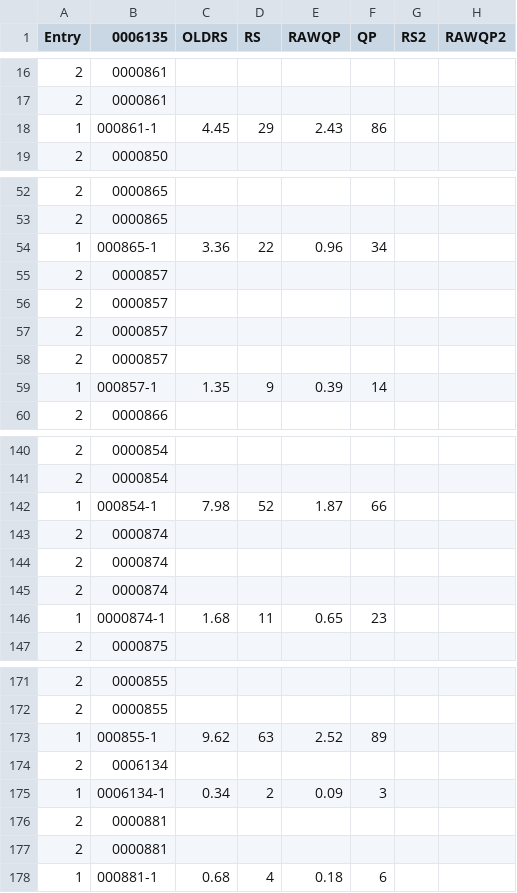
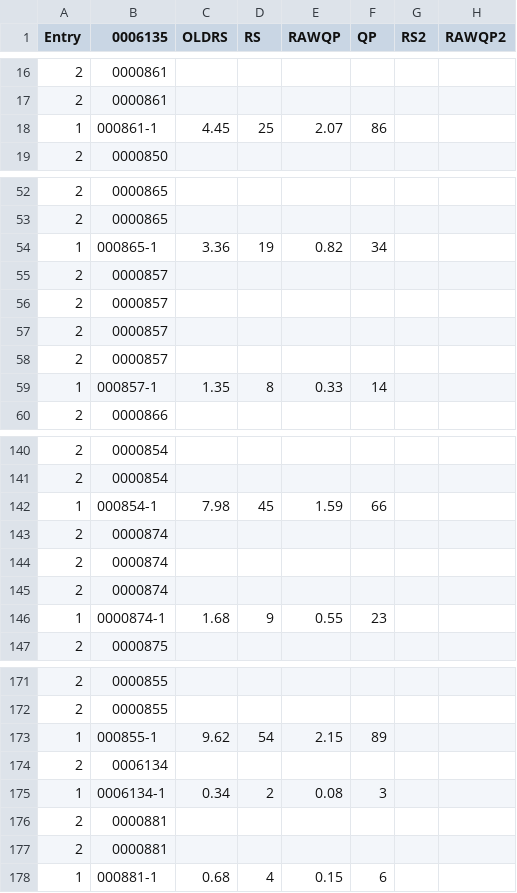
Before and after one commit to d-cmst/agreatwine, a CSV file: csv/marche.csv, drawn as a sheet; only a part is shown, gaps mark what is left out; the diff covers the shown part only; the diff names each change by its address in the sheet, - before the commit and + after, or states it on an @@ line.

```diff
--- a/csv/marche.csv
+++ b/csv/marche.csv
-D18 (RS): 29
+D18 (RS): 25
-E18 (RAWQP): 2.43
+E18 (RAWQP): 2.07
-D54 (RS): 22
+D54 (RS): 19
-E54 (RAWQP): 0.96
+E54 (RAWQP): 0.82
-D59 (RS): 9
+D59 (RS): 8
-E59 (RAWQP): 0.39
+E59 (RAWQP): 0.33
-D142 (RS): 52
+D142 (RS): 45
-E142 (RAWQP): 1.87
+E142 (RAWQP): 1.59
-D146 (RS): 11
+D146 (RS): 9
-E146 (RAWQP): 0.65
+E146 (RAWQP): 0.55
-D173 (RS): 63
+D173 (RS): 54
-E173 (RAWQP): 2.52
+E173 (RAWQP): 2.15
-E175 (RAWQP): 0.09
+E175 (RAWQP): 0.08
-E178 (RAWQP): 0.18
+E178 (RAWQP): 0.15
```
Also changed, not shown: 59 edited cells elsewhere in this file.
